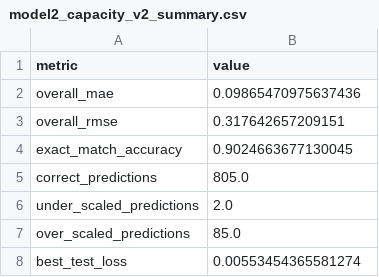
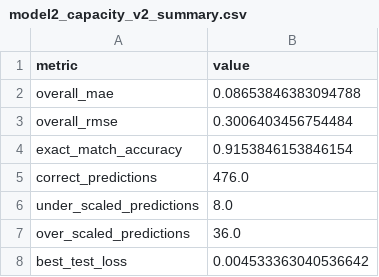
Before and after one commit to yelbidwehy/SmartScale, a CSV file: outputs/evaluations/model2_capacity_v2_summary.csv, drawn as a sheet.

```diff
--- a/outputs/evaluations/model2_capacity_v2_summary.csv
+++ b/outputs/evaluations/model2_capacity_v2_summary.csv
@@ -1,8 +1,8 @@
 metric,value
-overall_mae,0.09865470975637436
-overall_rmse,0.317642657209151
-exact_match_accuracy,0.9024663677130045
-correct_predictions,805.0
-under_scaled_predictions,2.0
-over_scaled_predictions,85.0
-best_test_loss,0.00553454365581274
+overall_mae,0.08653846383094788
+overall_rmse,0.3006403456754484
+exact_match_accuracy,0.9153846153846154
+correct_predictions,476.0
+under_scaled_predictions,8.0
+over_scaled_predictions,36.0
+best_test_loss,0.004533363040536642
```
Also changed, not shown: outputs/evaluations/model1_rps_evaluation.csv, outputs/evaluations/model2_capacity_v2_per_service_evaluation.csv, 43 other files.
